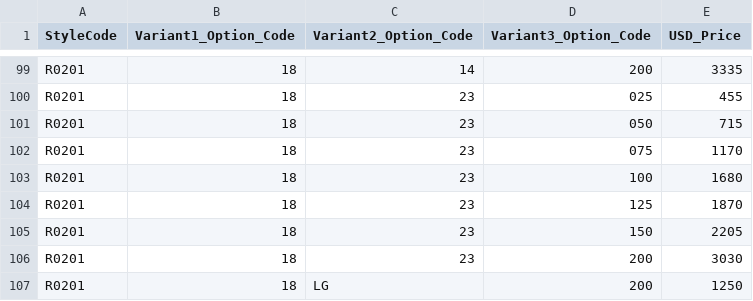
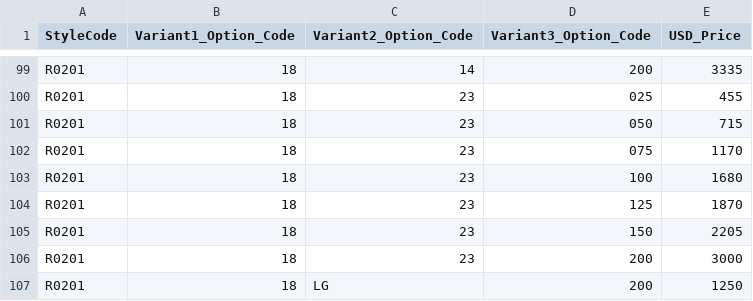
Before and after one commit to niravpmehta/jewelry-data, a CSV file: skus.csv, drawn as a sheet; only a part is shown, gaps mark what is left out.

Commit message:
Update skus.csv

```diff
--- a/skus.csv
+++ b/skus.csv
@@ -105,3 +105,3 @@ R0201,18,23,125,1870
 R0201,18,23,150,2205
-R0201,18,23,200,3030
+R0201,18,23,200,3000
 R0201,18,LG,200,1250
```
